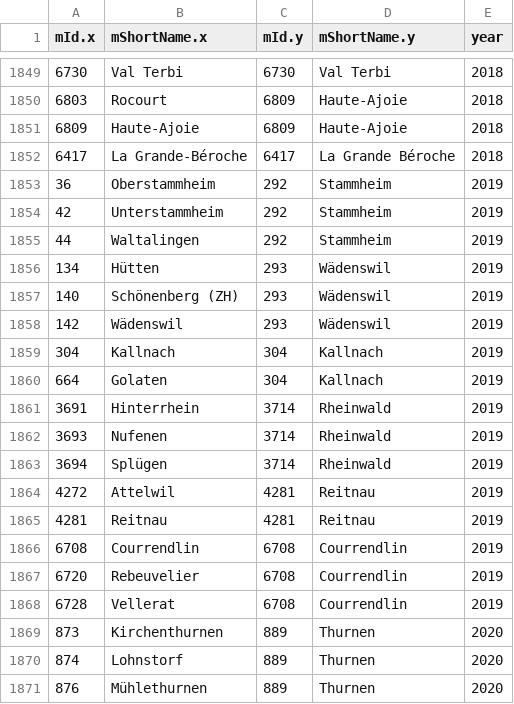
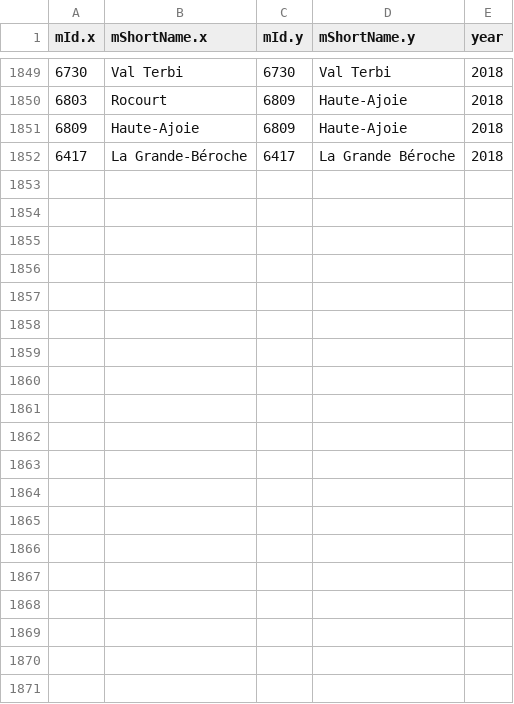
Before and after one commit to cynkra/munch, a CSV file: inst/csv/debug-base/2018.csv, drawn as a sheet; only a part is shown, gaps mark what is left out; the diff covers the shown part only; the diff names each change by its address in the sheet, - before the commit and + after, or states it on an @@ line.

```diff
--- a/inst/csv/debug-base/2018.csv
+++ b/inst/csv/debug-base/2018.csv
-row 1853: 36 | Oberstammheim | 292 | Stammheim | 2019
-row 1854: 42 | Unterstammheim | 292 | Stammheim | 2019
-row 1855: 44 | Waltalingen | 292 | Stammheim | 2019
-row 1856: 134 | Hütten | 293 | Wädenswil | 2019
-row 1857: 140 | Schönenberg (ZH) | 293 | Wädenswil | 2019
-row 1858: 142 | Wädenswil | 293 | Wädenswil | 2019
-row 1859: 304 | Kallnach | 304 | Kallnach | 2019
-row 1860: 664 | Golaten | 304 | Kallnach | 2019
-row 1861: 3691 | Hinterrhein | 3714 | Rheinwald | 2019
-row 1862: 3693 | Nufenen | 3714 | Rheinwald | 2019
-row 1863: 3694 | Splügen | 3714 | Rheinwald | 2019
-row 1864: 4272 | Attelwil | 4281 | Reitnau | 2019
-row 1865: 4281 | Reitnau | 4281 | Reitnau | 2019
-row 1866: 6708 | Courrendlin | 6708 | Courrendlin | 2019
-row 1867: 6720 | Rebeuvelier | 6708 | Courrendlin | 2019
-row 1868: 6728 | Vellerat | 6708 | Courrendlin | 2019
-row 1869: 873 | Kirchenthurnen | 889 | Thurnen | 2020
-row 1870: 874 | Lohnstorf | 889 | Thurnen | 2020
-row 1871: 876 | Mühlethurnen | 889 | Thurnen | 2020
```
Also changed, not shown: 15 removed rows elsewhere in this file, inst/csv/debug-base/2017.csv, inst/csv/debug-base/2019.csv, 13 other files.
